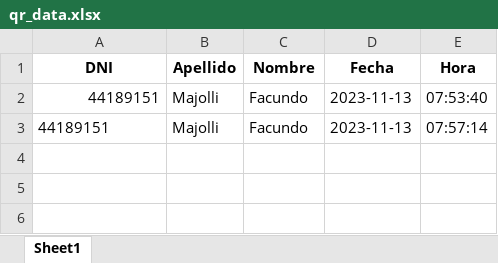
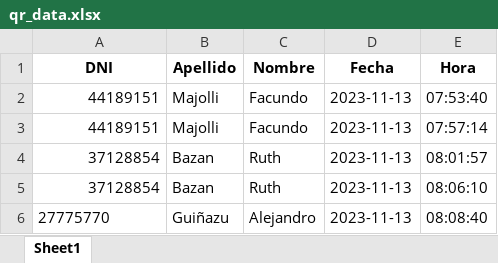
Before and after one commit to FacundoMajolli/Laboratorio-4, an Excel workbook: qr_data.xlsx, sheet Sheet1, drawn as a sheet; values as stored, in another font and other column widths than the file's, no borders; the diff names each change by its address in the sheet, - before the commit and + after, or states it on an @@ line.

```diff
--- a/qr_data.xlsx (sheet Sheet1)
+++ b/qr_data.xlsx (sheet Sheet1)
-A3 alignment: left
+A3 alignment: right
+row 4: 37128854 | Bazan | Ruth | 2023-11-13 | 08:01:57
+row 5: 37128854 | Bazan | Ruth | 2023-11-13 | 08:06:10
+row 6: 27775770 | Guiñazu | Alejandro | 2023-11-13 | 08:08:40
```
Also changed, not shown: 5 other files.
